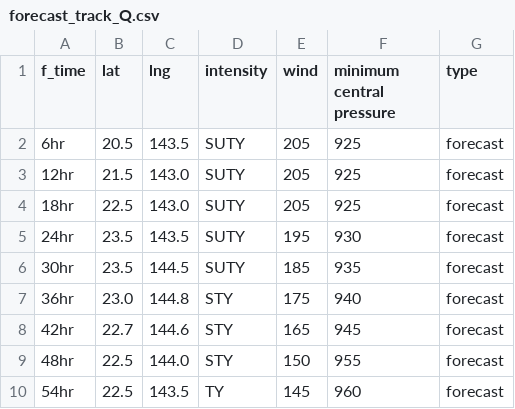
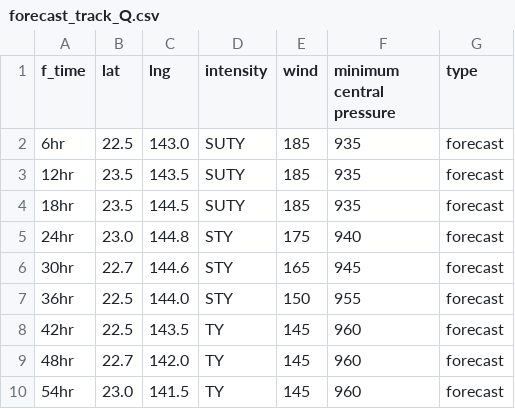
Before and after one commit to zax41006-bot/TC-Track, a CSV file: forecast_track_Q.csv, drawn as a sheet; only a part is shown; the diff covers the shown part only.

Commit message:
Update forecast_track_Q.csv

```diff
--- a/forecast_track_Q.csv
+++ b/forecast_track_Q.csv
@@ -1,10 +1,10 @@
 f_time,lat,lng,intensity,wind,minimum central pressure,type
-6hr,20.5,143.5,SUTY,205,925,forecast
-12hr,21.5,143.0,SUTY,205,925,forecast
-18hr,22.5,143.0,SUTY,205,925,forecast
-24hr,23.5,143.5,SUTY,195,930,forecast
-30hr,23.5,144.5,SUTY,185,935,forecast
-36hr,23.0,144.8,STY,175,940,forecast
-42hr,22.7,144.6,STY,165,945,forecast
-48hr,22.5,144.0,STY,150,955,forecast
-54hr,22.5,143.5,TY,145,960,forecast
+6hr,22.5,143.0,SUTY,185,935,forecast
+12hr,23.5,143.5,SUTY,185,935,forecast
+18hr,23.5,144.5,SUTY,185,935,forecast
+24hr,23.0,144.8,STY,175,940,forecast
+30hr,22.7,144.6,STY,165,945,forecast
+36hr,22.5,144.0,STY,150,955,forecast
+42hr,22.5,143.5,TY,145,960,forecast
+48hr,22.7,142.0,TY,145,960,forecast
+54hr,23.0,141.5,TY,145,960,forecast
```
Also changed, not shown: 40 edited cells elsewhere in this file.
